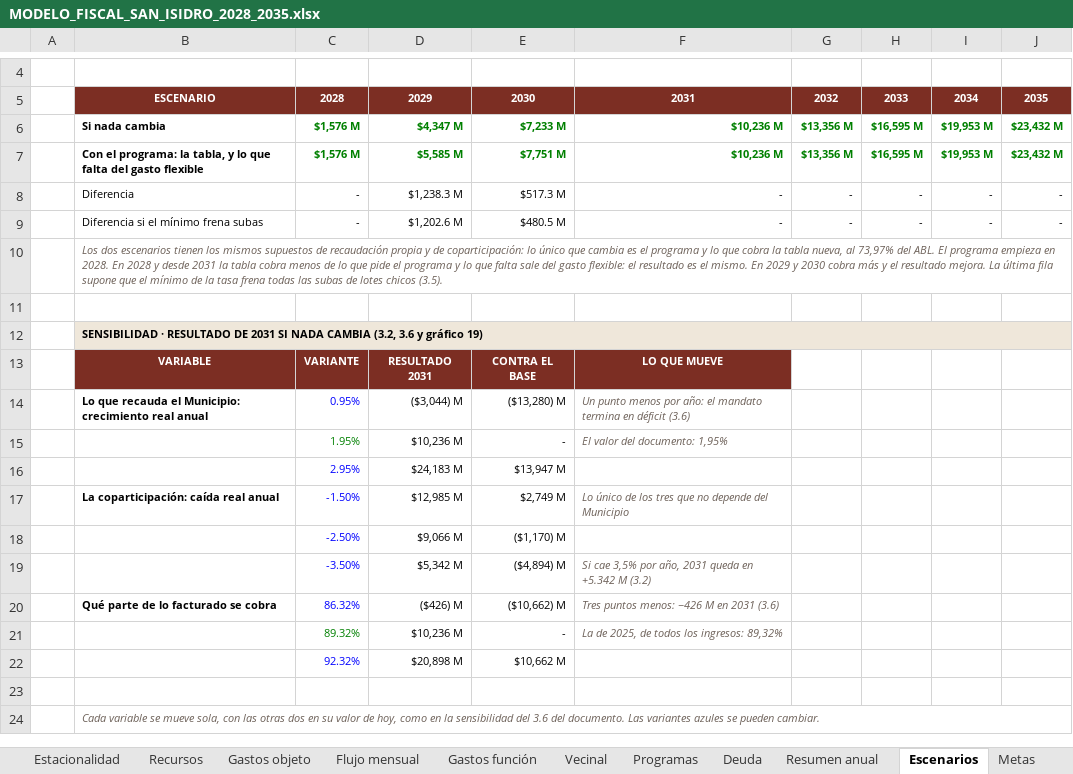
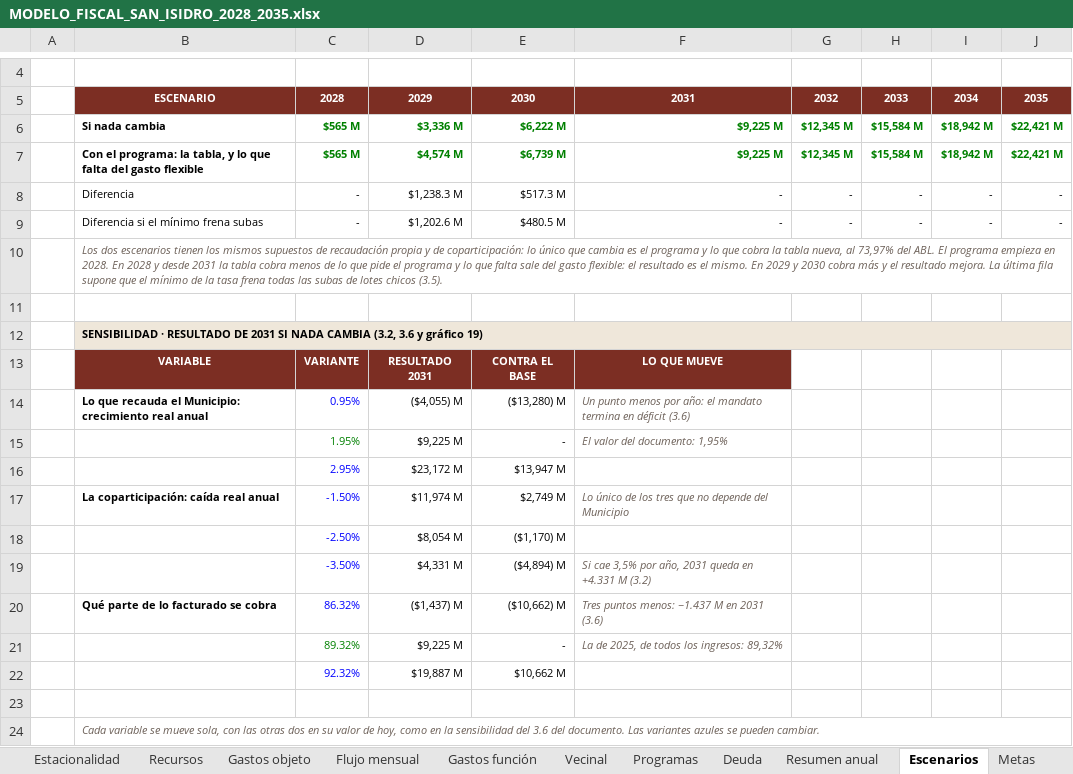
Before and after one commit to captainnicholasmoffat/casares-sanisidro-2027, an Excel workbook: salida/MODELO_FISCAL_SAN_ISIDRO_2028_2035.xlsx, sheet Escenarios, drawn as a sheet; only a part is shown, gaps mark what is left out; values as stored, in another font and other column widths than the file's, no borders; removed rows and columns are numbered as before the commit, all else as after; the diff names each change by its address in the sheet, - before the commit and + after, or states it on an @@ line.

```diff
--- a/salida/MODELO_FISCAL_SAN_ISIDRO_2028_2035.xlsx (sheet Escenarios)
+++ b/salida/MODELO_FISCAL_SAN_ISIDRO_2028_2035.xlsx (sheet Escenarios)
-row 6:  | Si nada cambia | $1,576 M | $4,347 M | $7,233 M | $10,236 M | $13,356 M | $16,595 M | $19,953 M | $23,432 M
-row 7:  | Con el programa: la tabla, y lo que falta del gasto flexible | $1,576 M | $5,585 M | $7,751 M | $10,236 M | $13,356 M | $16,595 M | $19,953 M | $23,432 M
+row 6:  | Si nada cambia | $565 M | $3,336 M | $6,222 M | $9,225 M | $12,345 M | $15,584 M | $18,942 M | $22,421 M
+row 7:  | Con el programa: la tabla, y lo que falta del gasto flexible | $565 M | $4,574 M | $6,739 M | $9,225 M | $12,345 M | $15,584 M | $18,942 M | $22,421 M
-D14: ($3,044) M
+D14: ($4,055) M
-D15: $10,236 M
+D15: $9,225 M
-D16: $24,183 M
+D16: $23,172 M
-D17: $12,985 M
+D17: $11,974 M
-D18: $9,066 M
+D18: $8,054 M
-D19: $5,342 M
+D19: $4,331 M
-F19: …queda en +5.342 M (3.2)
+F19: …queda en +4.331 M (3.2)
-D20: ($426) M
+D20: ($1,437) M
-F20: Tres puntos menos: −426 M en 2031 (3.6)
+F20: Tres puntos menos: −1.437 M en 2031 (3.6)
-D21: $10,236 M
+D21: $9,225 M
-D22: $20,898 M
+D22: $19,887 M
```
Also changed, not shown: sheet Flujo mensual, sheet Gastos objeto, sheet Gastos función, sheet Resumen anual, sheet Supuestos, formulas that keep their value, 22 other files.
